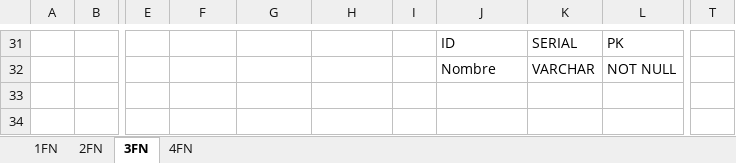
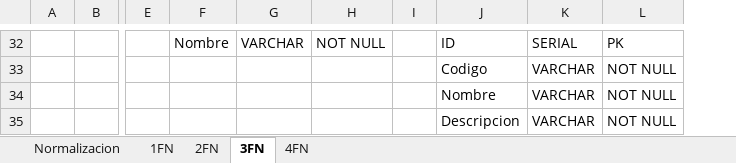
Before and after one commit to Tatiana2412/BDI-GB-ZOO, an Excel workbook: docs/Normalizacion_tablas.xlsx, sheet 3FN, drawn as a sheet; only a part is shown, gaps mark what is left out; values as stored, in another font and other column widths than the file's, no borders; charts and pictures not drawn; removed rows and columns are numbered as before the commit, all else as after; rows hold the shown columns only; the diff covers the shown part only; the diff names each change by its address in the sheet, - before the commit and + after, or states it on an @@ line.

```diff
--- a/docs/Normalizacion_tablas.xlsx (sheet 3FN)
+++ b/docs/Normalizacion_tablas.xlsx (sheet 3FN)
+sheet tab: Normalizacion
-column T, empty
-F32: (empty)
+F32: Nombre
-G32: (empty)
+G32: VARCHAR
-H32: (empty)
+H32: NOT NULL
-J33: Nombre
+J33: Codigo
-J34: (empty)
+J34: Nombre
-K34: (empty)
+K34: VARCHAR
-L34: (empty)
+L34: NOT NULL
+row 35:  |  |  |  |  |  |  | Descripcion | VARCHAR | NOT NULL
```
Also changed, not shown: 7 added rows, 6 removed rows, 35 edited cells, cell formats and merged cells elsewhere in this sheet, sheet 4FN, sheet 1FN, sheet 2FN, charts or pictures, 34 other files.
